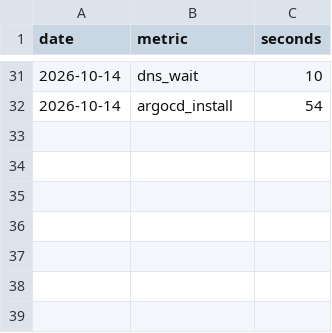
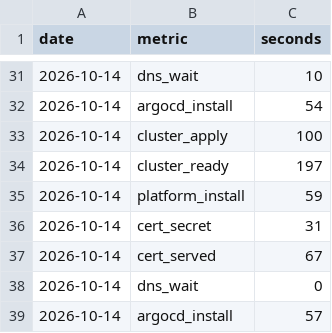
Before and after one commit to jphuphilly/agent-ratings, a CSV file: results/rebuild.csv, drawn as a sheet; only a part is shown, gaps mark what is left out.

Commit message:
results: 2026-10-14 ratings-api rebuild

```diff
--- a/results/rebuild.csv
+++ b/results/rebuild.csv
@@ -32 +32,8 @@ date,metric,seconds
 2026-10-14,argocd_install,54
+2026-10-14,cluster_apply,100
+2026-10-14,cluster_ready,197
+2026-10-14,platform_install,59
+2026-10-14,cert_secret,31
+2026-10-14,cert_served,67
+2026-10-14,dns_wait,0
+2026-10-14,argocd_install,57
```
Also changed, not shown: results/teardown.csv.
